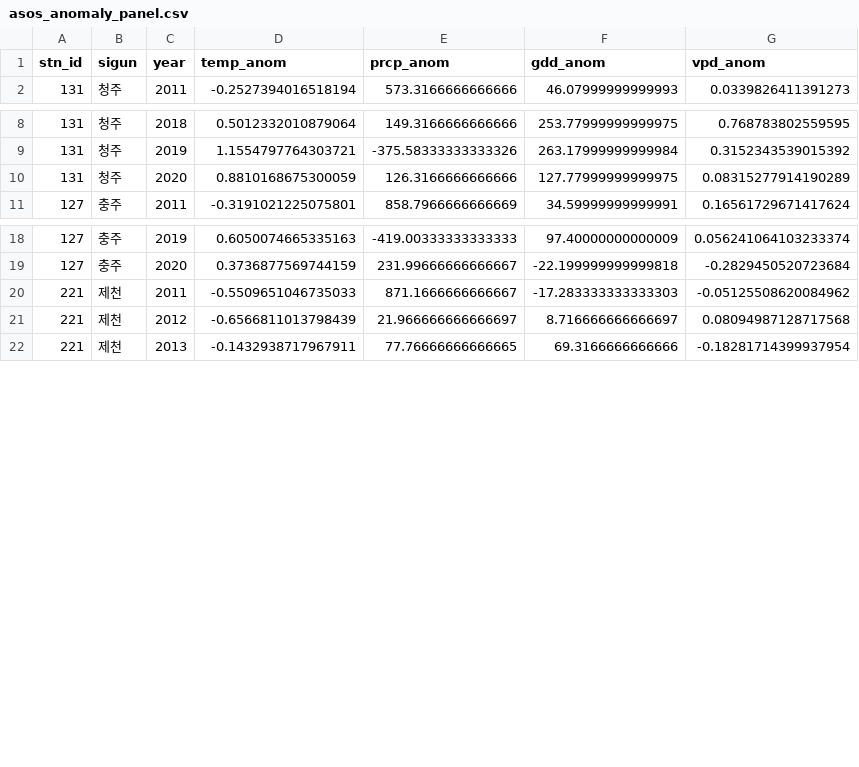
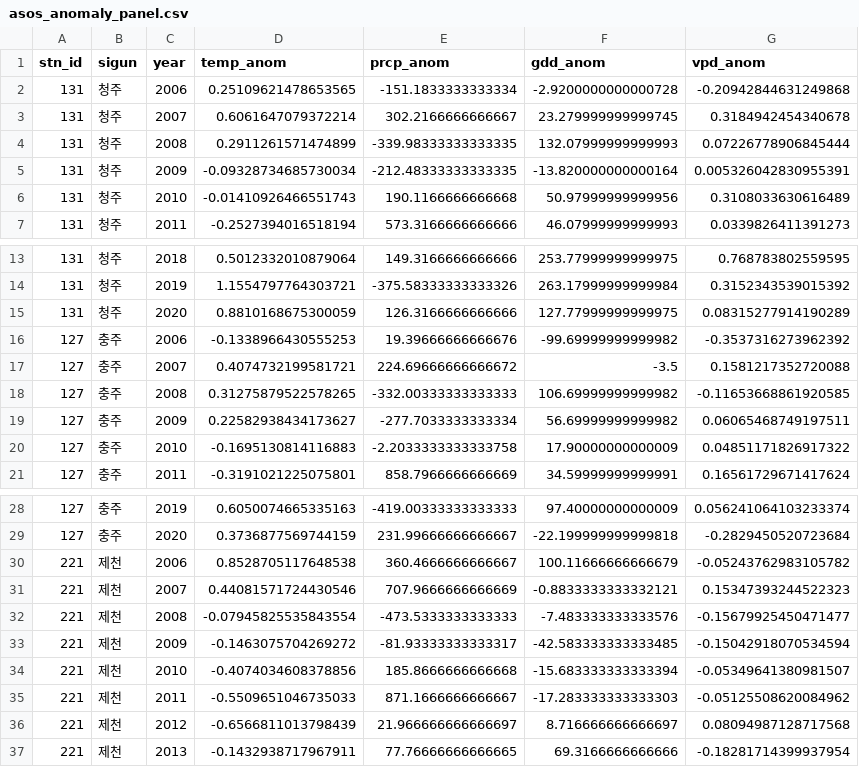
Before and after one commit to jwn6174-crypto/forest-ai-agent, a CSV file: module_bd/data/processed/asos_anomaly_panel.csv, drawn as a sheet; only a part is shown, gaps mark what is left out; the diff covers the shown part only.

```diff
--- a/module_bd/data/processed/asos_anomaly_panel.csv
+++ b/module_bd/data/processed/asos_anomaly_panel.csv
@@ -1,2 +1,7 @@
 stn_id,sigun,year,temp_anom,prcp_anom,gdd_anom,vpd_anom
+131,청주,2006,0.25109621478653565,-151.1833333333334,-2.9200000000000728,-0.20942844631249868
+131,청주,2007,0.6061647079372214,302.2166666666667,23.279999999999745,0.3184942454340678
+131,청주,2008,0.2911261571474899,-339.98333333333335,132.07999999999993,0.07226778906845444
+131,청주,2009,-0.09328734685730034,-212.48333333333335,-13.820000000000164,0.005326042830955391
+131,청주,2010,-0.01410926466551743,190.1166666666668,50.97999999999956,0.3108033630616489
 131,청주,2011,-0.2527394016518194,573.3166666666666,46.07999999999993,0.0339826411391273
@@ -10,2 +15,7 @@
 131,청주,2020,0.8810168675300059,126.3166666666666,127.77999999999975,0.08315277914190289
+127,충주,2006,-0.1338966430555253,19.39666666666676,-99.69999999999982,-0.3537316273962392
+127,충주,2007,0.4074732199581721,224.69666666666672,-3.5,0.1581217352720088
+127,충주,2008,0.31275879522578265,-332.00333333333333,106.69999999999982,-0.11653668861920585
+127,충주,2009,0.22582938434173627,-277.7033333333334,56.69999999999982,0.06065468749197511
+127,충주,2010,-0.1695130814116883,-2.2033333333333758,17.90000000000009,0.04851171826917322
 127,충주,2011,-0.3191021225075801,858.7966666666669,34.59999999999991,0.16561729671417624
@@ -19,2 +29,7 @@
 127,충주,2020,0.3736877569744159,231.99666666666667,-22.199999999999818,-0.2829450520723684
+221,제천,2006,0.8528705117648538,360.4666666666667,100.11666666666679,-0.05243762983105782
+221,제천,2007,0.44081571724430546,707.9666666666669,-0.8833333333332121,0.15347393244522323
+221,제천,2008,-0.07945825535843554,-473.5333333333333,-7.483333333333576,-0.15679925450471477
+221,제천,2009,-0.1463075704269272,-81.93333333333317,-42.583333333333485,-0.15042918070534594
+221,제천,2010,-0.4074034608378856,185.8666666666668,-15.683333333333394,-0.05349641380981507
 221,제천,2011,-0.5509651046735033,871.1666666666667,-17.283333333333303,-0.05125508620084962
```
Also changed, not shown: 10 added rows elsewhere in this file, 5 other files.
